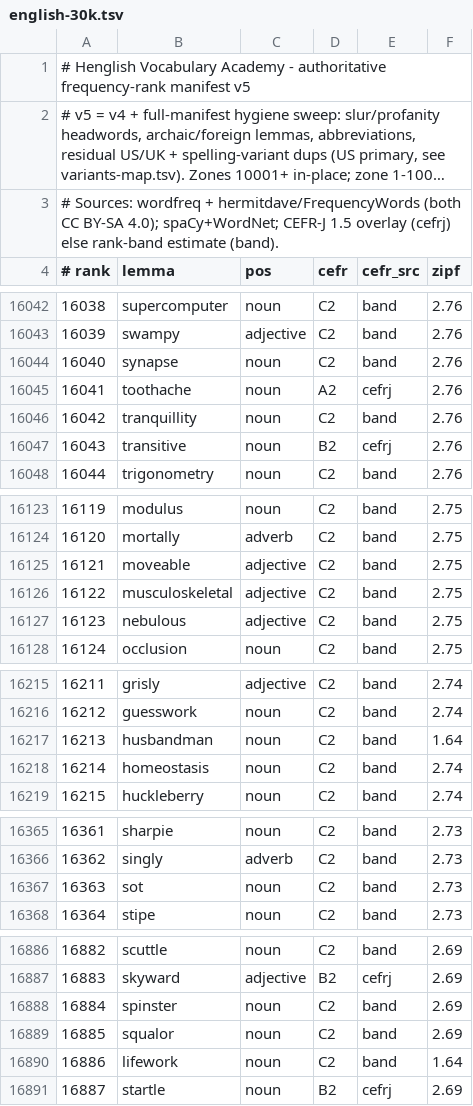
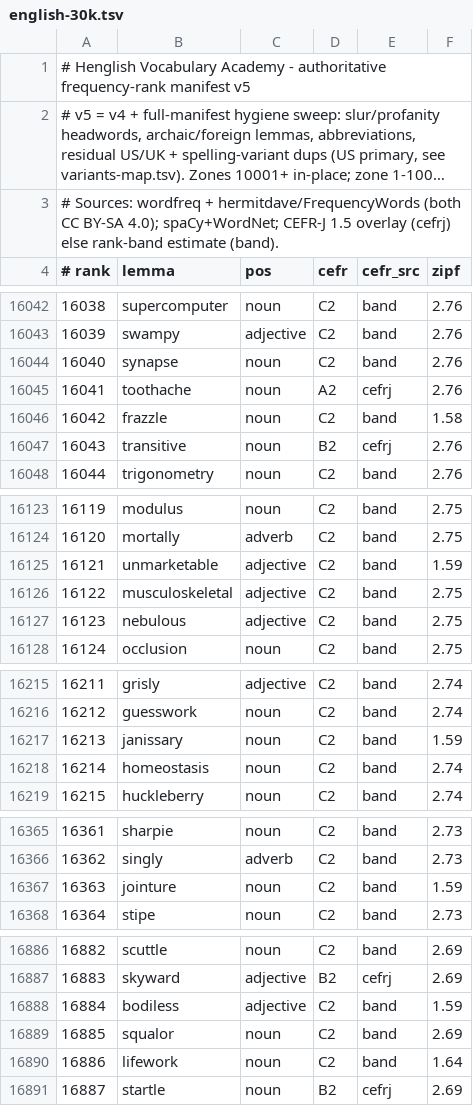
Before and after one commit to alhinawi/henglish-Hinawi-English-Academy, a TSV file: data/vocab-ranks/english-30k.tsv, drawn as a sheet; only a part is shown, gaps mark what is left out; long unchanged cells end in …; the diff covers the shown part only.

```diff
--- a/data/vocab-ranks/english-30k.tsv
+++ b/data/vocab-ranks/english-30k.tsv
@@ -16045,3 +16045,3 @@
 16041	toothache	noun	A2	cefrj	2.76
-16042	tranquillity	noun	C2	band	2.76
+16042	frazzle	noun	C2	band	1.58
 16043	transitive	noun	B2	cefrj	2.76
@@ -16124,3 +16124,3 @@
 16120	mortally	adverb	C2	band	2.75
-16121	moveable	adjective	C2	band	2.75
+16121	unmarketable	adjective	C2	band	1.59
 16122	musculoskeletal	adjective	C2	band	2.75
@@ -16216,3 +16216,3 @@
 16212	guesswork	noun	C2	band	2.74
-16213	husbandman	noun	C2	band	1.64
+16213	janissary	noun	C2	band	1.59
 16214	homeostasis	noun	C2	band	2.74
@@ -16366,3 +16366,3 @@
 16362	singly	adverb	C2	band	2.73
-16363	sot	noun	C2	band	2.73
+16363	jointure	noun	C2	band	1.59
 16364	stipe	noun	C2	band	2.73
@@ -16887,3 +16887,3 @@
 16883	skyward	adjective	B2	cefrj	2.69
-16884	spinster	noun	C2	band	2.69
+16884	bodiless	adjective	C2	band	1.59
 16885	squalor	noun	C2	band	2.69
```
Also changed, not shown: 26 edited cells elsewhere in this file, data/vocab-ranks/variants-map.tsv.
